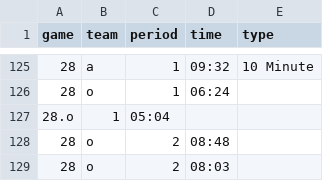
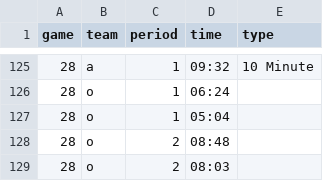
Before and after one commit to werntzp/hockey-stats, a CSV file: penalties.csv, drawn as a sheet; only a part is shown, gaps mark what is left out.

Commit message:
Update penalties.csv

```diff
--- a/penalties.csv
+++ b/penalties.csv
@@ -126,3 +126,3 @@ game,team,period,time,type
 28,o,1,06:24,
-28.o,1,05:04,
+28,o,1,05:04,
 28,o,2,08:48,
```
